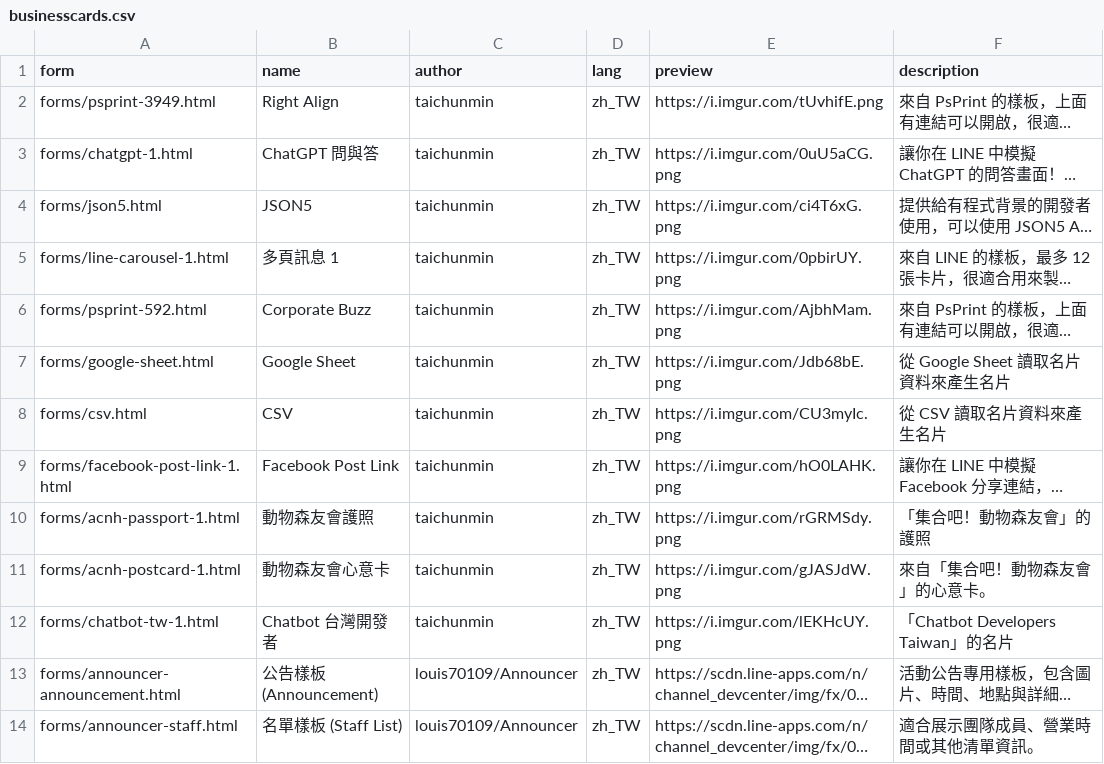
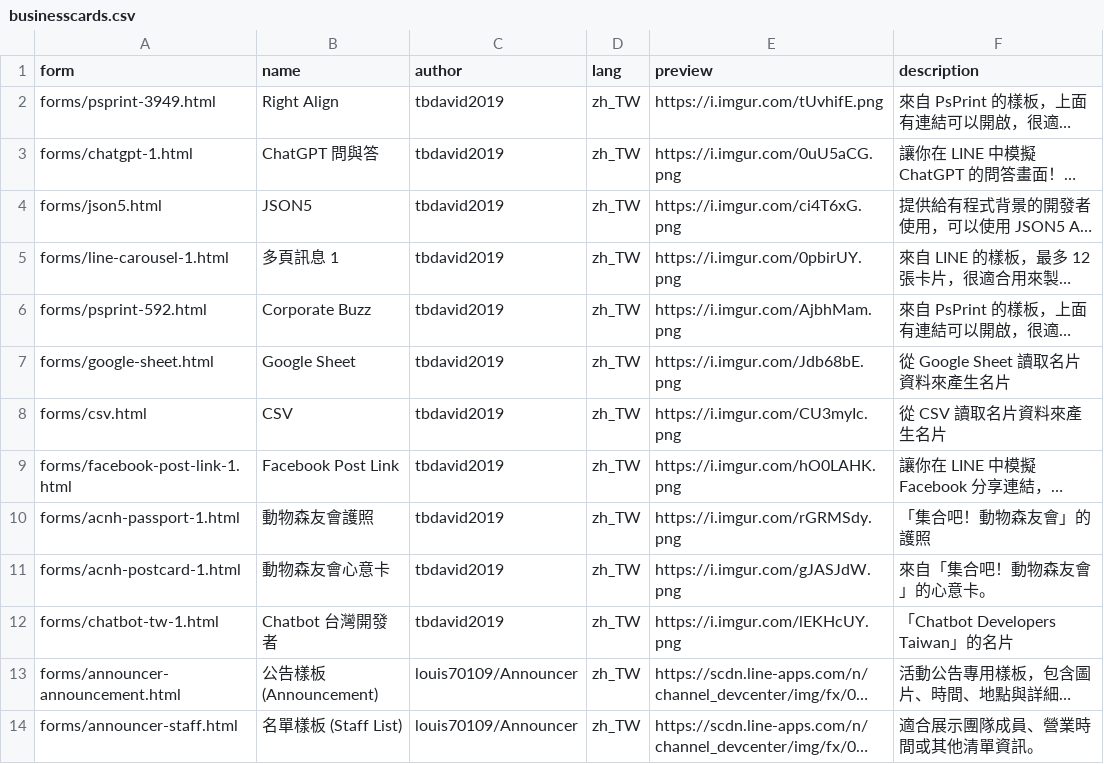
Before and after one commit to tbdavid2019/line-liff-namecard, a CSV file: src/businesscards.csv, drawn as a sheet; only a part is shown; long unchanged cells end in …; the diff names each change by its address in the sheet, - before the commit and + after, or states it on an @@ line.

```diff
--- a/src/businesscards.csv
+++ b/src/businesscards.csv
-C2:C12 (author): taichunmin
+C2:C12 (author): tbdavid2019
```
Also changed, not shown: 3 other files.
